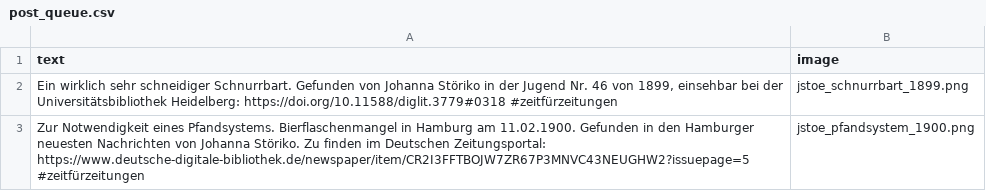
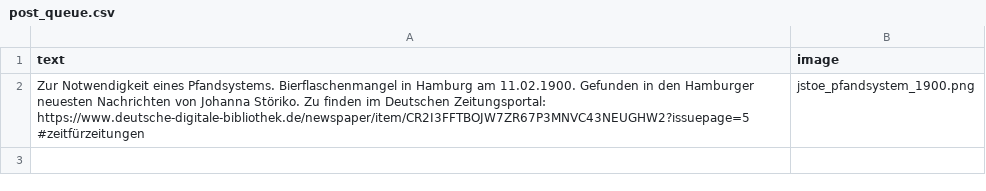
Before and after one commit to dhd-ag-zz/zeitfuerzeitungen, a CSV file: post_queue.csv, drawn as a sheet.

```diff
--- a/post_queue.csv
+++ b/post_queue.csv
@@ -1,3 +1,2 @@
 text;image
-Ein wirklich sehr schneidiger Schnurrbart. Gefunden von Johanna Störiko in der Jugend Nr. 46 von 1899, einsehbar bei der Universitätsbibliothek Heidelberg: https://doi.org/10.11588/diglit.3779#0318 #zeitfürzeitungen;jstoe_schnurrbart_1899.png
 Zur Notwendigkeit eines Pfandsystems. Bierflaschenmangel in Hamburg am 11.02.1900. Gefunden in den Hamburger neuesten Nachrichten von Johanna Störiko. Zu finden im Deutschen Zeitungsportal: https://www.deutsche-digitale-bibliothek.de/newspaper/item/CR2I3FFTBOJW7ZR67P3MNVC43NEUGHW2?issuepage=5 #zeitfürzeitungen;jstoe_pfandsystem_1900.png
```
